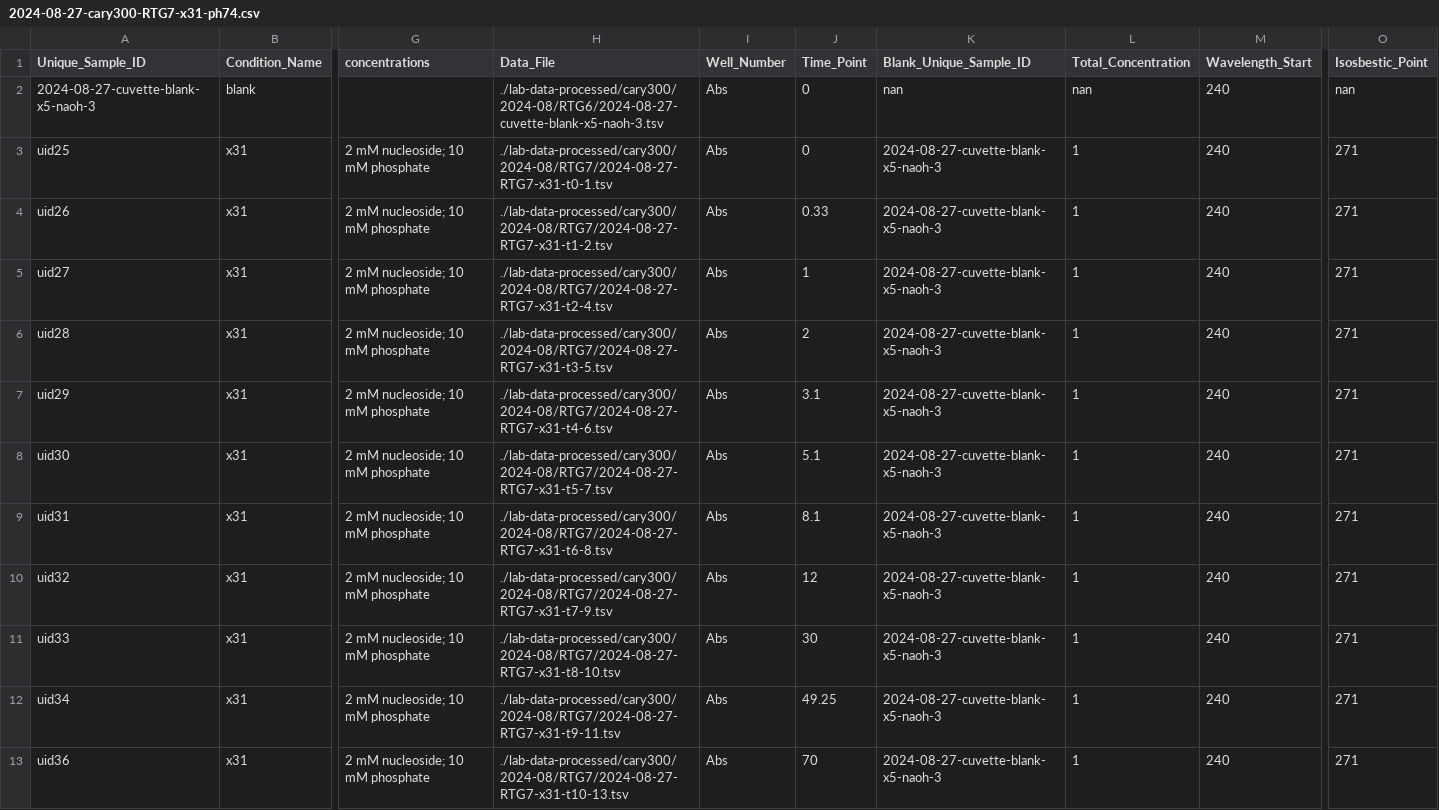
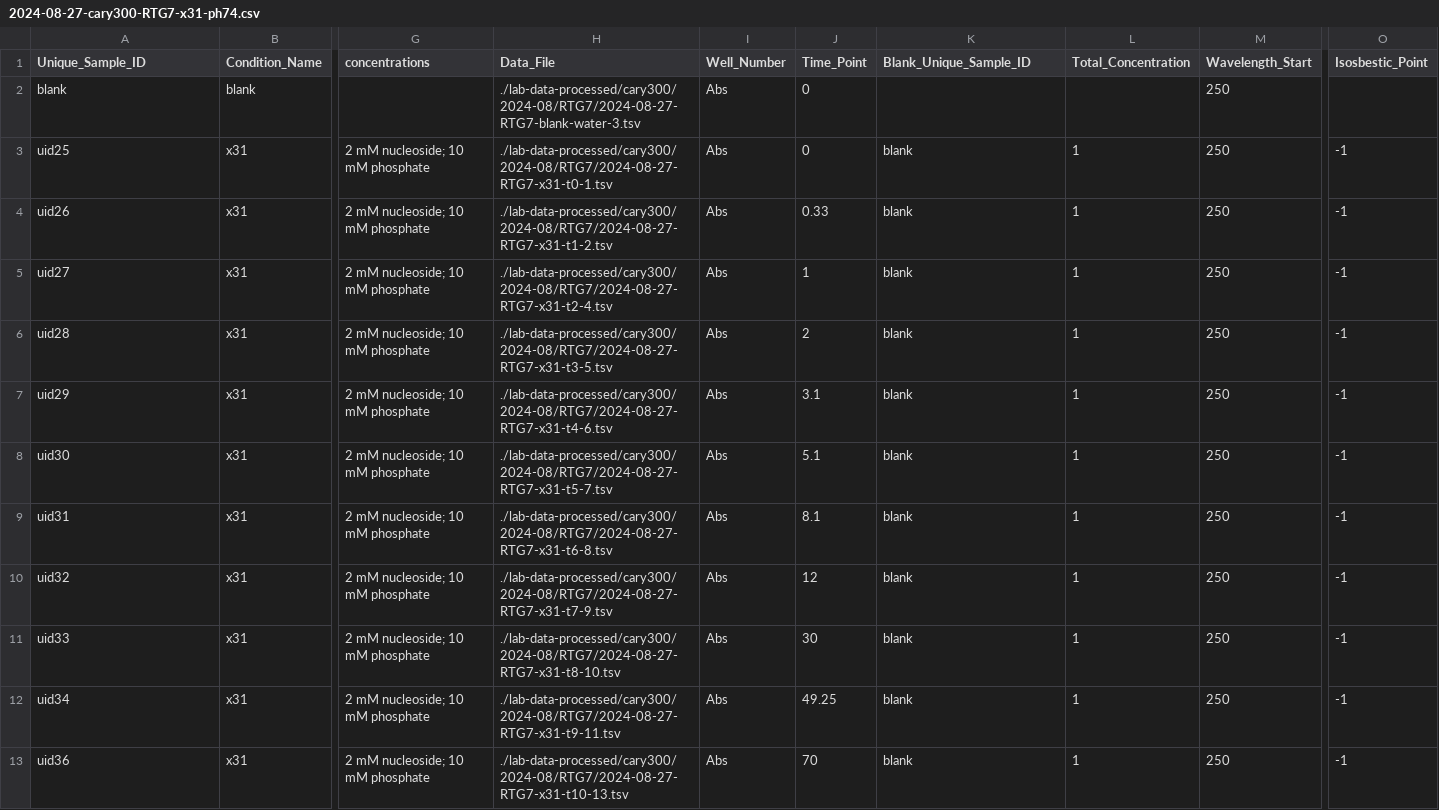
Before and after one commit to rgiessmann/lab-data-metadata, a CSV file: 2024-08-27-cary300-RTG7-x31-ph74.csv, drawn as a sheet; only a part is shown, gaps mark what is left out; the diff names each change by its address in the sheet, - before the commit and + after, or states it on an @@ line.

```diff
--- a/2024-08-27-cary300-RTG7-x31-ph74.csv
+++ b/2024-08-27-cary300-RTG7-x31-ph74.csv
-A2 (Unique_Sample_ID): 2024-08-27-cuvette-blank-x5-naoh-3
+A2 (Unique_Sample_ID): blank
-H2 (Data_File): ./lab-data-processed/cary300/2024-08/RTG6/2024-08-27-cuvette-blank-x5-naoh-3.tsv
+H2 (Data_File): ./lab-data-processed/cary300/2024-08/RTG7/2024-08-27-RTG7-blank-water-3.tsv
-K2 (Blank_Unique_Sample_ID): nan
+K2 (Blank_Unique_Sample_ID): (empty)
-L2 (Total_Concentration): nan
+L2 (Total_Concentration): (empty)
-M2:M13 (Wavelength_Start): 240
+M2:M13 (Wavelength_Start): 250
-O2 (Isosbestic_Point): nan
+O2 (Isosbestic_Point): (empty)
-K3:K13 (Blank_Unique_Sample_ID): 2024-08-27-cuvette-blank-x5-naoh-3
+K3:K13 (Blank_Unique_Sample_ID): blank
-O3:O13 (Isosbestic_Point): 271
+O3:O13 (Isosbestic_Point): -1
```
Also changed, not shown: 2024-09-01-cary300-RTG10-x37-x38.csv, 2024-09-01-cary300-RTG11-x41-x42.csv, 1 other file.
